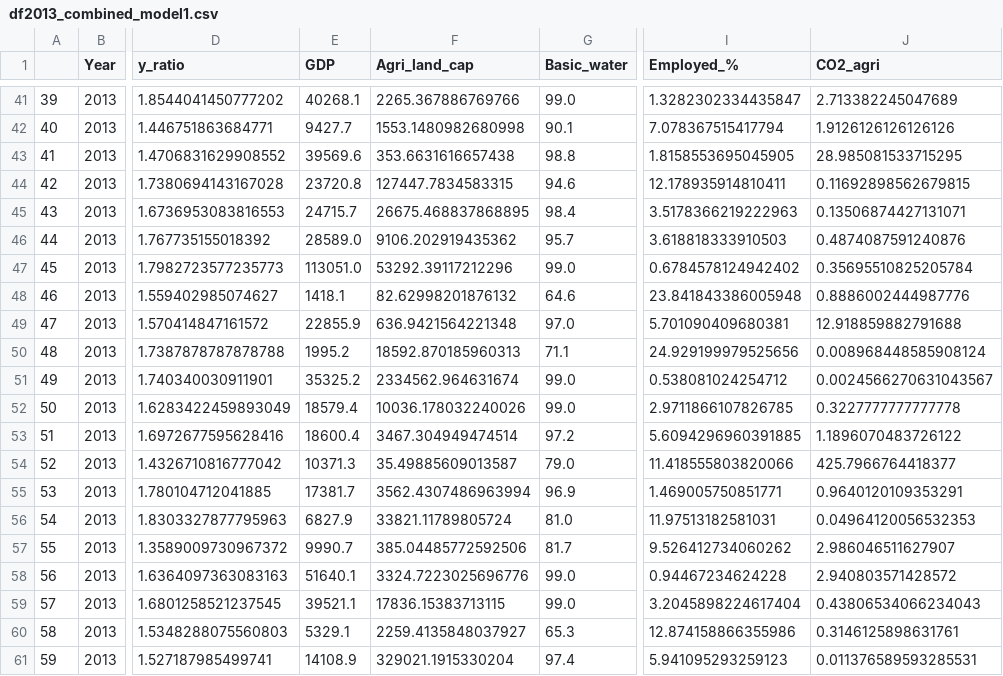
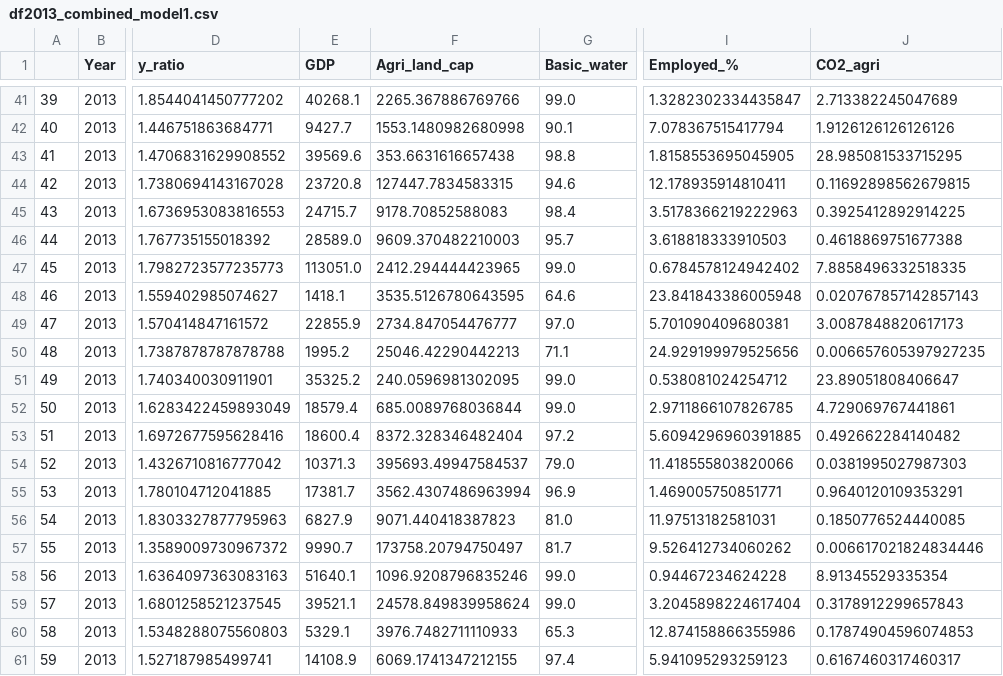
Before and after one commit to tanjoash/2D_data_driven_world, a CSV file: 2dwork/df2013_combined_model1.csv, drawn as a sheet; only a part is shown, gaps mark what is left out; the diff covers the shown part only; the diff names each change by its address in the sheet, - before the commit and + after, or states it on an @@ line.

Commit message:
Changed model 1 2 data

```diff
--- a/2dwork/df2013_combined_model1.csv
+++ b/2dwork/df2013_combined_model1.csv
-F45 (Agri_land_cap): 26675.468837868895
+F45 (Agri_land_cap): 9178.70852588083
-J45 (CO2_agri): 0.13506874427131071
+J45 (CO2_agri): 0.3925412892914225
-F46 (Agri_land_cap): 9106.202919435362
+F46 (Agri_land_cap): 9609.370482210003
-J46 (CO2_agri): 0.4874087591240876
+J46 (CO2_agri): 0.4618869751677388
-F47 (Agri_land_cap): 53292.39117212296
+F47 (Agri_land_cap): 2412.294444423965
-J47 (CO2_agri): 0.35695510825205784
+J47 (CO2_agri): 7.8858496332518335
-F48 (Agri_land_cap): 82.62998201876132
+F48 (Agri_land_cap): 3535.5126780643595
-J48 (CO2_agri): 0.8886002444987776
+J48 (CO2_agri): 0.020767857142857143
-F49 (Agri_land_cap): 636.9421564221348
+F49 (Agri_land_cap): 2734.847054476777
-J49 (CO2_agri): 12.918859882791688
+J49 (CO2_agri): 3.0087848820617173
-F50 (Agri_land_cap): 18592.870185960313
+F50 (Agri_land_cap): 25046.42290442213
-J50 (CO2_agri): 0.008968448585908124
+J50 (CO2_agri): 0.006657605397927235
-F51 (Agri_land_cap): 2334562.964631674
+F51 (Agri_land_cap): 240.0596981302095
-J51 (CO2_agri): 0.0024566270631043567
+J51 (CO2_agri): 23.89051808406647
-F52 (Agri_land_cap): 10036.178032240026
+F52 (Agri_land_cap): 685.0089768036844
-J52 (CO2_agri): 0.3227777777777778
+J52 (CO2_agri): 4.729069767441861
-F53 (Agri_land_cap): 3467.304949474514
+F53 (Agri_land_cap): 8372.328346482404
-J53 (CO2_agri): 1.1896070483726122
+J53 (CO2_agri): 0.492662284140482
-F54 (Agri_land_cap): 35.49885609013587
+F54 (Agri_land_cap): 395693.49947584537
-J54 (CO2_agri): 425.7966764418377
+J54 (CO2_agri): 0.0381995027987303
-F56 (Agri_land_cap): 33821.11789805724
+F56 (Agri_land_cap): 9071.440418387823
-J56 (CO2_agri): 0.04964120056532353
+J56 (CO2_agri): 0.1850776524440085
-F57 (Agri_land_cap): 385.04485772592506
+F57 (Agri_land_cap): 173758.20794750497
-J57 (CO2_agri): 2.986046511627907
+J57 (CO2_agri): 0.006617021824834446
-F58 (Agri_land_cap): 3324.7223025696776
+F58 (Agri_land_cap): 1096.9208796835246
-J58 (CO2_agri): 2.940803571428572
+J58 (CO2_agri): 8.91345529335354
-F59 (Agri_land_cap): 17836.15383713115
+F59 (Agri_land_cap): 24578.849839958624
-J59 (CO2_agri): 0.43806534066234043
+J59 (CO2_agri): 0.3178912299657843
-F60 (Agri_land_cap): 2259.4135848037927
+F60 (Agri_land_cap): 3976.7482711110933
-J60 (CO2_agri): 0.3146125898631761
+J60 (CO2_agri): 0.17874904596074853
-F61 (Agri_land_cap): 329021.1915330204
+F61 (Agri_land_cap): 6069.1741347212155
-J61 (CO2_agri): 0.011376589593285531
+J61 (CO2_agri): 0.6167460317460317
```
Also changed, not shown: 106 edited cells elsewhere in this file, 2dwork/df2013_combined_model2.csv, 2dwork/df2014_combined_model1.csv, 10 other files.
